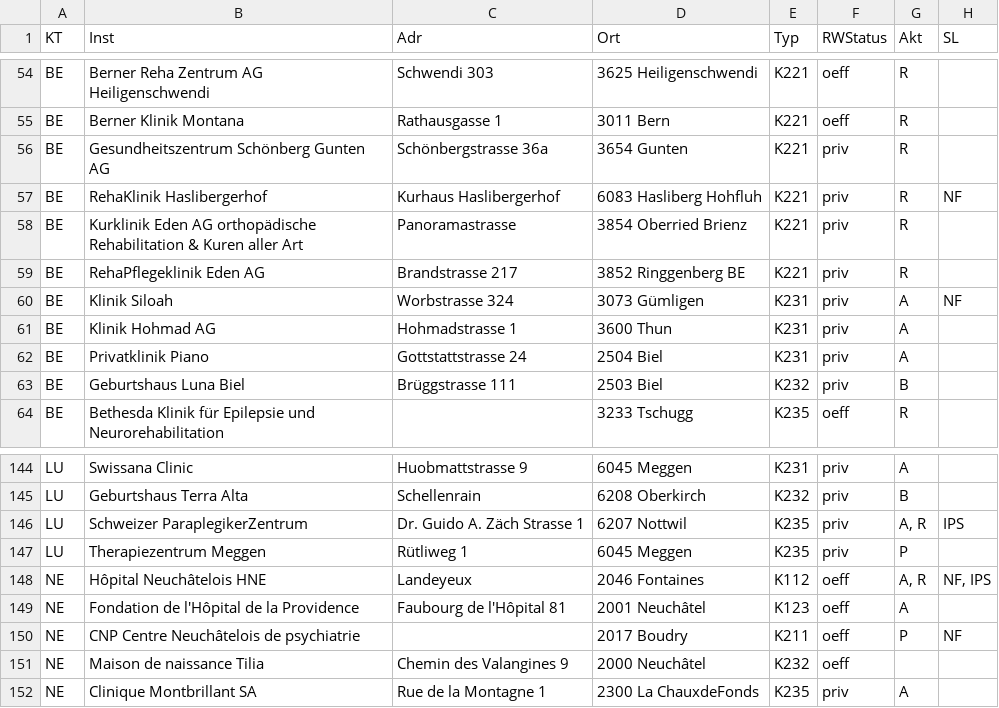
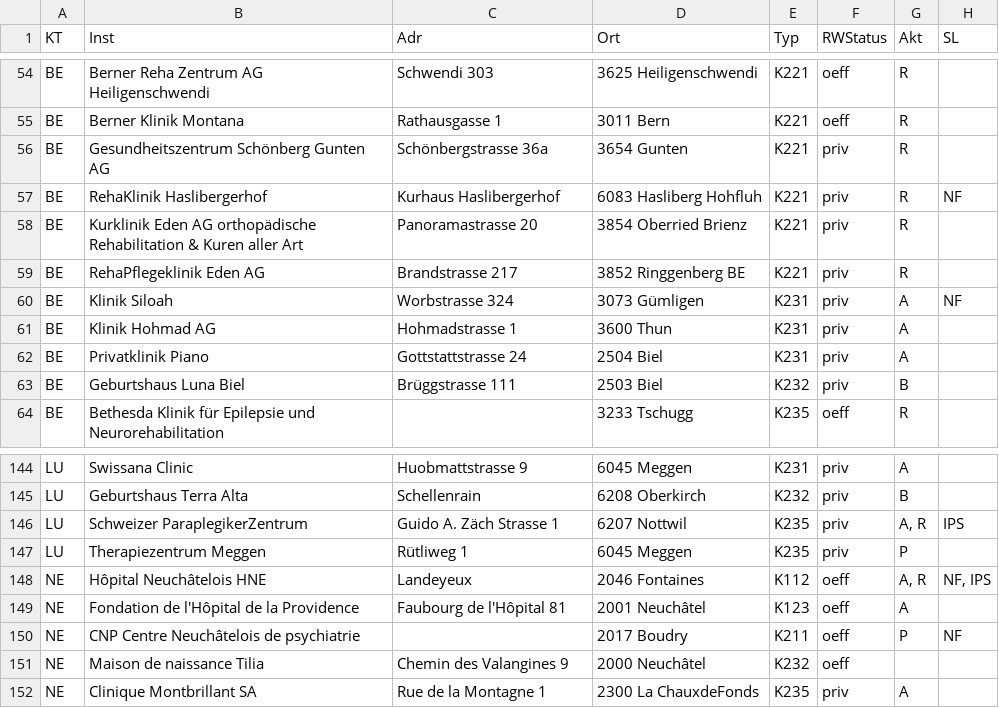
Before and after one commit to eonum/pse2017-doctors, a CSV file: data/medical/kzp11_daten.csv, drawn as a sheet; only a part is shown, gaps mark what is left out; the diff names each change by its address in the sheet, - before the commit and + after, or states it on an @@ line.

```diff
--- a/data/medical/kzp11_daten.csv
+++ b/data/medical/kzp11_daten.csv
-C58 (Adr): Panoramastrasse
+C58 (Adr): Panoramastrasse 20
-C146 (Adr): Dr. Guido A. Zäch Strasse 1
+C146 (Adr): Guido A. Zäch Strasse 1
```
Also changed, not shown: data/medical/kzp12_daten.csv.
